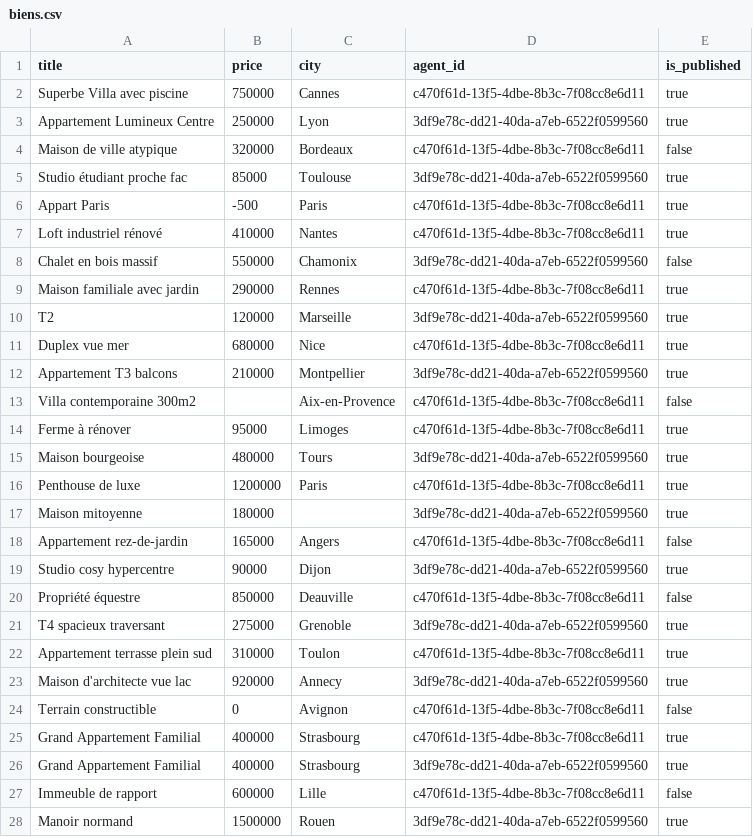
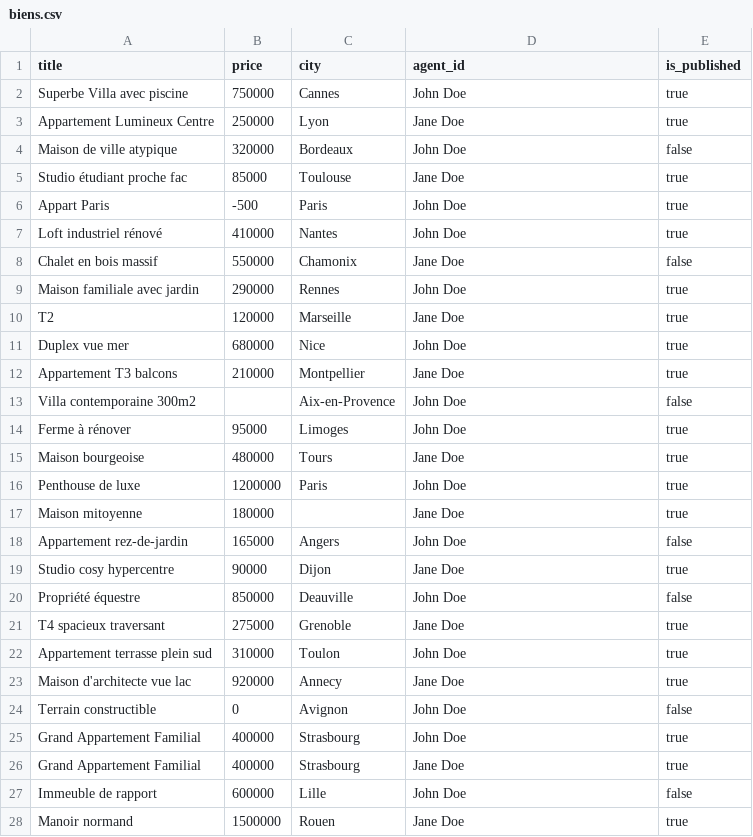
Before and after one commit to maheryfit/Test-technique---Python--Supabase, a CSV file: data/biens.csv, drawn as a sheet; only a part is shown; the diff covers the shown part only.

```diff
--- a/data/biens.csv
+++ b/data/biens.csv
@@ -1,28 +1,28 @@
 title,price,city,agent_id,is_published
-Superbe Villa avec piscine,750000,Cannes,c470f61d-13f5-4dbe-8b3c-7f08cc8e6d11,true
-Appartement Lumineux Centre,250000,Lyon,3df9e78c-dd21-40da-a7eb-6522f0599560,true
-Maison de ville atypique,320000,Bordeaux,c470f61d-13f5-4dbe-8b3c-7f08cc8e6d11,false
-Studio étudiant proche fac,85000,Toulouse,3df9e78c-dd21-40da-a7eb-6522f0599560,true
-Appart Paris,-500,Paris,c470f61d-13f5-4dbe-8b3c-7f08cc8e6d11,true
-Loft industriel rénové,410000,Nantes,c470f61d-13f5-4dbe-8b3c-7f08cc8e6d11,true
-Chalet en bois massif,550000,Chamonix,3df9e78c-dd21-40da-a7eb-6522f0599560,false
-Maison familiale avec jardin,290000,Rennes,c470f61d-13f5-4dbe-8b3c-7f08cc8e6d11,true
-T2,120000,Marseille,3df9e78c-dd21-40da-a7eb-6522f0599560,true
-Duplex vue mer,680000,Nice,c470f61d-13f5-4dbe-8b3c-7f08cc8e6d11,true
-Appartement T3 balcons,210000,Montpellier,3df9e78c-dd21-40da-a7eb-6522f0599560,true
-Villa contemporaine 300m2,,Aix-en-Provence,c470f61d-13f5-4dbe-8b3c-7f08cc8e6d11,false
-Ferme à rénover,95000,Limoges,c470f61d-13f5-4dbe-8b3c-7f08cc8e6d11,true
-Maison bourgeoise,480000,Tours,3df9e78c-dd21-40da-a7eb-6522f0599560,true
-Penthouse de luxe,1200000,Paris,c470f61d-13f5-4dbe-8b3c-7f08cc8e6d11,true
-Maison mitoyenne,180000,,3df9e78c-dd21-40da-a7eb-6522f0599560,true
-Appartement rez-de-jardin,165000,Angers,c470f61d-13f5-4dbe-8b3c-7f08cc8e6d11,false
-Studio cosy hypercentre,90000,Dijon,3df9e78c-dd21-40da-a7eb-6522f0599560,true
-Propriété équestre,850000,Deauville,c470f61d-13f5-4dbe-8b3c-7f08cc8e6d11,false
-T4 spacieux traversant,275000,Grenoble,3df9e78c-dd21-40da-a7eb-6522f0599560,true
-Appartement terrasse plein sud,310000,Toulon,c470f61d-13f5-4dbe-8b3c-7f08cc8e6d11,true
-Maison d'architecte vue lac,920000,Annecy,3df9e78c-dd21-40da-a7eb-6522f0599560,true
-Terrain constructible,0,Avignon,c470f61d-13f5-4dbe-8b3c-7f08cc8e6d11,false
-Grand Appartement Familial,400000,Strasbourg,c470f61d-13f5-4dbe-8b3c-7f08cc8e6d11,true
-Grand Appartement Familial,400000,Strasbourg,3df9e78c-dd21-40da-a7eb-6522f0599560,true
-Immeuble de rapport,600000,Lille,c470f61d-13f5-4dbe-8b3c-7f08cc8e6d11,false
-Manoir normand,1500000,Rouen,3df9e78c-dd21-40da-a7eb-6522f0599560,true
+Superbe Villa avec piscine,750000,Cannes,John Doe,true
+Appartement Lumineux Centre,250000,Lyon,Jane Doe,true
+Maison de ville atypique,320000,Bordeaux,John Doe,false
+Studio étudiant proche fac,85000,Toulouse,Jane Doe,true
+Appart Paris,-500,Paris,John Doe,true
+Loft industriel rénové,410000,Nantes,John Doe,true
+Chalet en bois massif,550000,Chamonix,Jane Doe,false
+Maison familiale avec jardin,290000,Rennes,John Doe,true
+T2,120000,Marseille,Jane Doe,true
+Duplex vue mer,680000,Nice,John Doe,true
+Appartement T3 balcons,210000,Montpellier,Jane Doe,true
+Villa contemporaine 300m2,,Aix-en-Provence,John Doe,false
+Ferme à rénover,95000,Limoges,John Doe,true
+Maison bourgeoise,480000,Tours,Jane Doe,true
+Penthouse de luxe,1200000,Paris,John Doe,true
+Maison mitoyenne,180000,,Jane Doe,true
+Appartement rez-de-jardin,165000,Angers,John Doe,false
+Studio cosy hypercentre,90000,Dijon,Jane Doe,true
+Propriété équestre,850000,Deauville,John Doe,false
+T4 spacieux traversant,275000,Grenoble,Jane Doe,true
+Appartement terrasse plein sud,310000,Toulon,John Doe,true
+Maison d'architecte vue lac,920000,Annecy,Jane Doe,true
+Terrain constructible,0,Avignon,John Doe,false
+Grand Appartement Familial,400000,Strasbourg,John Doe,true
+Grand Appartement Familial,400000,Strasbourg,Jane Doe,true
+Immeuble de rapport,600000,Lille,John Doe,false
+Manoir normand,1500000,Rouen,Jane Doe,true
```
Also changed, not shown: 23 edited cells elsewhere in this file, 6 other files.
